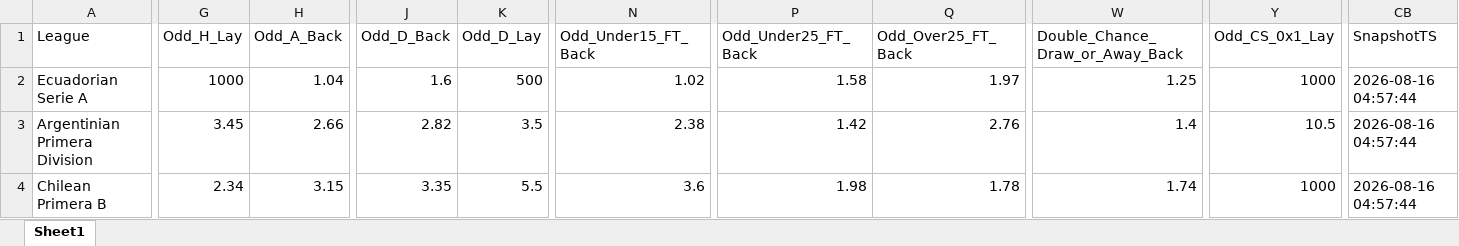
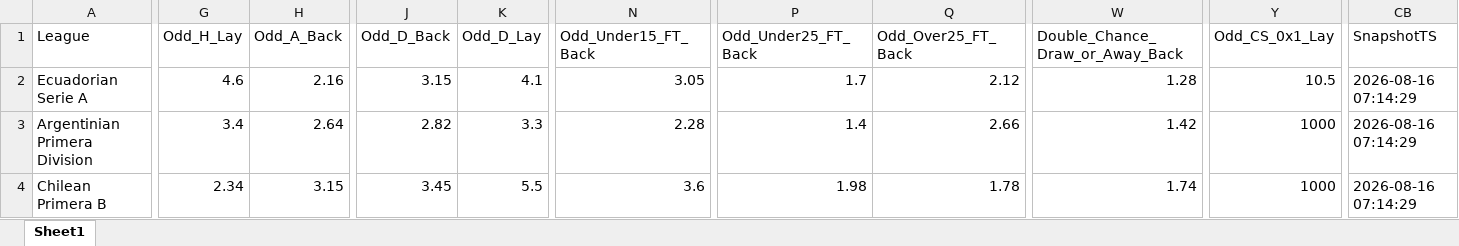
Before and after one commit to mtprado88/jogos_betfair, an Excel workbook: Jogos_do_Dia_Betfair_Back_Lay_2026-08-18.xlsx, sheet Sheet1, drawn as a sheet; only a part is shown, gaps mark what is left out; values as stored, in another font and other column widths than the file's, no borders; the diff covers the shown part only; the diff names each change by its address in the sheet, - before the commit and + after, or states it on an @@ line.

Commit message:
Atualizando o arquivo XLSX

```diff
--- a/Jogos_do_Dia_Betfair_Back_Lay_2026-08-18.xlsx (sheet Sheet1)
+++ b/Jogos_do_Dia_Betfair_Back_Lay_2026-08-18.xlsx (sheet Sheet1)
-G2 (Odd_H_Lay): 1000
+G2 (Odd_H_Lay): 4.6
-H2 (Odd_A_Back): 1.04
+H2 (Odd_A_Back): 2.16
-J2 (Odd_D_Back): 1.6
+J2 (Odd_D_Back): 3.15
-K2 (Odd_D_Lay): 500
+K2 (Odd_D_Lay): 4.1
-N2 (Odd_Under15_FT_Back): 1.02
+N2 (Odd_Under15_FT_Back): 3.05
-P2 (Odd_Under25_FT_Back): 1.58
+P2 (Odd_Under25_FT_Back): 1.7
-Q2 (Odd_Over25_FT_Back): 1.97
+Q2 (Odd_Over25_FT_Back): 2.12
-W2 (Double_Chance_Draw_or_Away_Back): 1.25
+W2 (Double_Chance_Draw_or_Away_Back): 1.28
-Y2 (Odd_CS_0x1_Lay): 1000
+Y2 (Odd_CS_0x1_Lay): 10.5
-CB2:CB4 (SnapshotTS): 2026-08-16 04:57:44
+CB2:CB4 (SnapshotTS): 2026-08-16 07:14:29
-G3 (Odd_H_Lay): 3.45
+G3 (Odd_H_Lay): 3.4
-H3 (Odd_A_Back): 2.66
+H3 (Odd_A_Back): 2.64
-K3 (Odd_D_Lay): 3.5
+K3 (Odd_D_Lay): 3.3
-N3 (Odd_Under15_FT_Back): 2.38
+N3 (Odd_Under15_FT_Back): 2.28
-P3 (Odd_Under25_FT_Back): 1.42
+P3 (Odd_Under25_FT_Back): 1.4
-Q3 (Odd_Over25_FT_Back): 2.76
+Q3 (Odd_Over25_FT_Back): 2.66
-W3 (Double_Chance_Draw_or_Away_Back): 1.4
+W3 (Double_Chance_Draw_or_Away_Back): 1.42
-Y3 (Odd_CS_0x1_Lay): 10.5
+Y3 (Odd_CS_0x1_Lay): 1000
-J4 (Odd_D_Back): 3.35
+J4 (Odd_D_Back): 3.45
```
Also changed, not shown: 106 edited cells elsewhere in this sheet.
